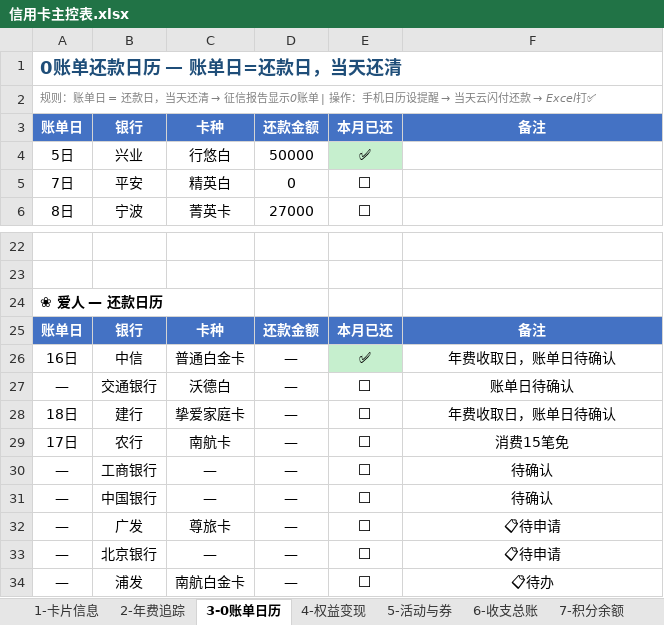
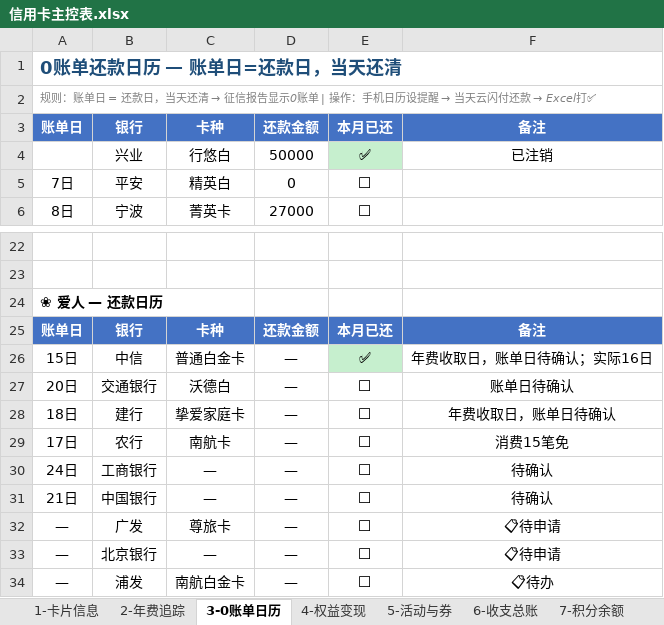
Before and after one commit to Eoser-Harvey/ContextStack, an Excel workbook: 01-Projects/family-investment/credit-card-management/信用卡主控表.xlsx, sheet 3-0账单日历, drawn as a sheet; only a part is shown, gaps mark what is left out; values as stored, in another font and other column widths than the file's, no borders; conditional formats not drawn; the diff names each change by its address in the sheet, - before the commit and + after, or states it on an @@ line.

```diff
--- a/01-Projects/family-investment/credit-card-management/信用卡主控表.xlsx (sheet 3-0账单日历)
+++ b/01-Projects/family-investment/credit-card-management/信用卡主控表.xlsx (sheet 3-0账单日历)
-A4: 5日
+A4: (empty)
-F4: (empty)
+F4: 已注销
-A26: 16日
+A26: 15日
-F26: 年费收取日，账单日待确认
+F26: 年费收取日，账单日待确认；实际16日
-A27: —
+A27: 20日
-A30: —
+A30: 24日
-A31: —
+A31: 21日
```
Also changed, not shown: sheet 1-卡片信息, sheet 2-年费追踪, 8 other files.
